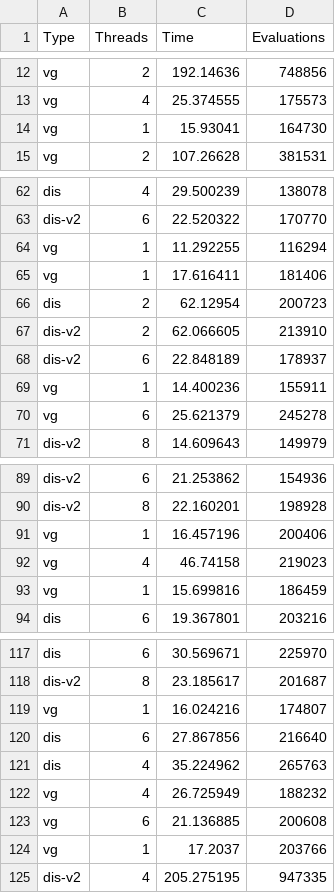
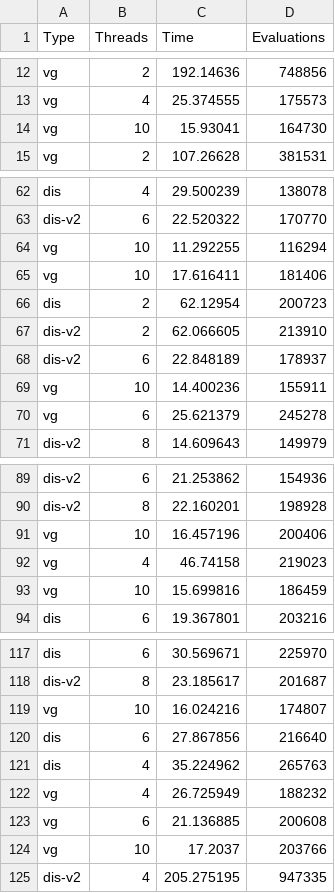
Before and after one commit to geneura-papers/2020-evostar-concurrent-eas, a CSV file: code/lo-ppsn-dis-l60-p1024.csv, drawn as a sheet; only a part is shown, gaps mark what is left out; the diff covers the shown part only.

Commit message:
Fixes threads

```diff
--- a/code/lo-ppsn-dis-l60-p1024.csv
+++ b/code/lo-ppsn-dis-l60-p1024.csv
@@ -13,3 +13,3 @@ vg, 2, 192.14636, 748856
 vg, 4, 25.374555, 175573
-vg, 1, 15.93041, 164730
+vg, 10, 15.93041, 164730
 vg, 2, 107.26628, 381531
@@ -63,4 +63,4 @@ dis, 4, 29.500239, 138078
 dis-v2, 6, 22.520322, 170770
-vg, 1, 11.292255, 116294
-vg, 1, 17.616411, 181406
+vg, 10, 11.292255, 116294
+vg, 10, 17.616411, 181406
 dis, 2, 62.12954, 200723
@@ -68,3 +68,3 @@ dis-v2, 2, 62.066605, 213910
 dis-v2, 6, 22.848189, 178937
-vg, 1, 14.400236, 155911
+vg, 10, 14.400236, 155911
 vg, 6, 25.621379, 245278
@@ -90,5 +90,5 @@ dis-v2, 6, 21.253862, 154936
 dis-v2, 8, 22.160201, 198928
-vg, 1, 16.457196, 200406
+vg, 10, 16.457196, 200406
 vg, 4, 46.74158, 219023
-vg, 1, 15.699816, 186459
+vg, 10, 15.699816, 186459
 dis, 6, 19.367801, 203216
@@ -118,3 +118,3 @@ dis, 6, 30.569671, 225970
 dis-v2, 8, 23.185617, 201687
-vg, 1, 16.024216, 174807
+vg, 10, 16.024216, 174807
 dis, 6, 27.867856, 216640
@@ -123,3 +123,3 @@ vg, 4, 26.725949, 188232
 vg, 6, 21.136885, 200608
-vg, 1, 17.2037, 203766
+vg, 10, 17.2037, 203766
 dis-v2, 4, 205.275195, 947335
```
Also changed, not shown: 4 edited cells elsewhere in this file, 1 other file.
